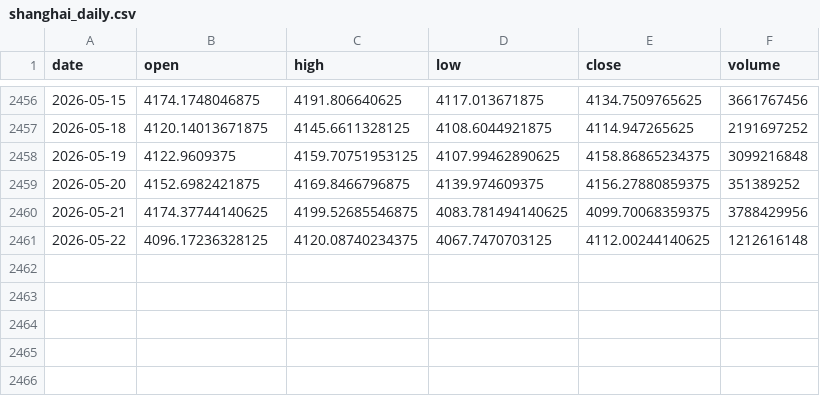
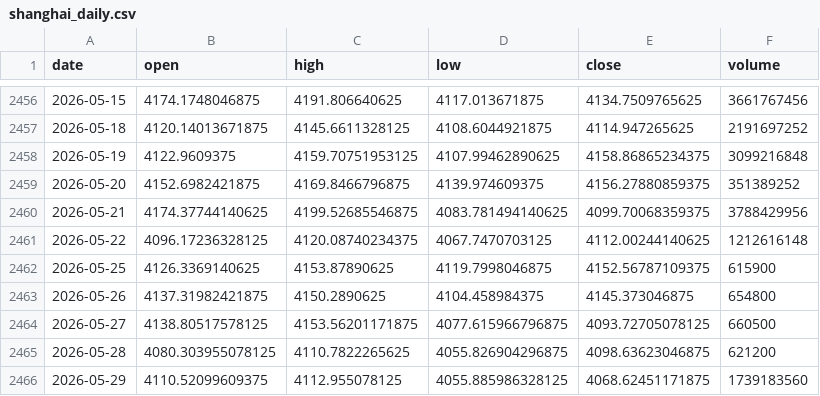
Before and after one commit to pravindev666/Moses-Random-Trees, a CSV file: data/shanghai_daily.csv, drawn as a sheet; only a part is shown, gaps mark what is left out; the diff names each change by its address in the sheet, - before the commit and + after, or states it on an @@ line.

```diff
--- a/data/shanghai_daily.csv
+++ b/data/shanghai_daily.csv
+row 2462: 2026-05-25 | 4126.3369140625 | 4153.87890625 | 4119.7998046875 | 4152.56787109375 | 615900
+row 2463: 2026-05-26 | 4137.31982421875 | 4150.2890625 | 4104.458984375 | 4145.373046875 | 654800
+row 2464: 2026-05-27 | 4138.80517578125 | 4153.56201171875 | 4077.615966796875 | 4093.72705078125 | 660500
+row 2465: 2026-05-28 | 4080.303955078125 | 4110.7822265625 | 4055.826904296875 | 4098.63623046875 | 621200
+row 2466: 2026-05-29 | 4110.52099609375 | 4112.955078125 | 4055.885986328125 | 4068.62451171875 | 1739183560
```
Also changed, not shown: data/crude_daily.csv, data/epi_daily.csv, 36 other files.
